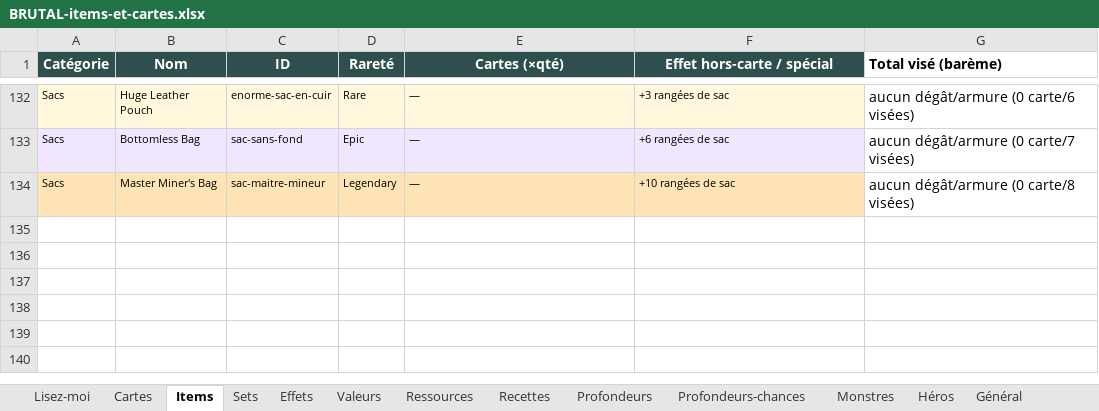
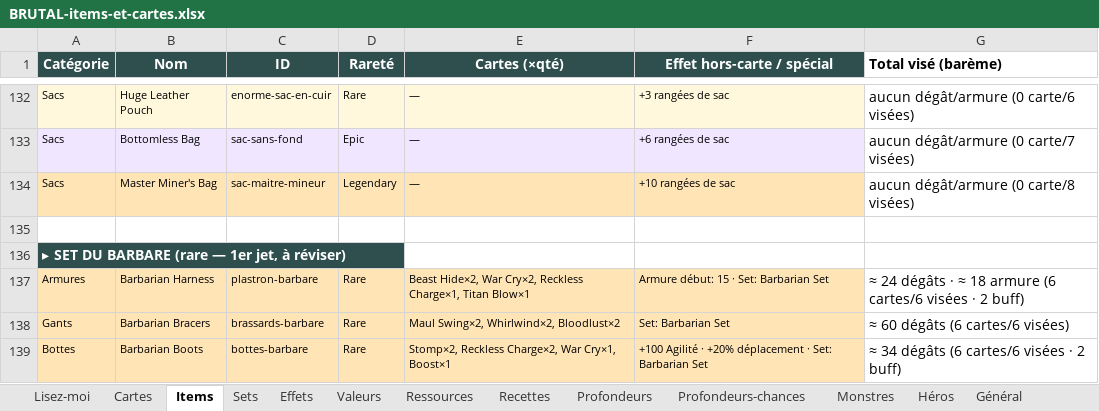
Before and after one commit to Dr-Brioche/Brutal, an Excel workbook: docs/BRUTAL-items-et-cartes.xlsx, sheet Items, drawn as a sheet; only a part is shown, gaps mark what is left out; values as stored, in another font and other column widths than the file's, no borders; the diff names each change by its address in the sheet, - before the commit and + after, or states it on an @@ line.

```diff
--- a/docs/BRUTAL-items-et-cartes.xlsx (sheet Items)
+++ b/docs/BRUTAL-items-et-cartes.xlsx (sheet Items)
+row 135: (empty)
+row 136: ▸ SET DU BARBARE (rare — 1er jet, à réviser)
+row 137: Armures | Barbarian Harness | plastron-barbare | Rare | Beast Hide×2, War Cry×2, Reckless Charge×1, Titan Blow×1 | Armure début: 15 · Set: Barbarian Set | ≈ 24 dégâts · ≈ 18 armure (6 cartes/6 visées · 2 buff)
+row 138: Gants | Barbarian Bracers | brassards-barbare | Rare | Maul Swing×2, Whirlwind×2, Bloodlust×2 | Set: Barbarian Set | ≈ 60 dégâts (6 cartes/6 visées)
+row 139: Bottes | Barbarian Boots | bottes-barbare | Rare | Stomp×2, Reckless Charge×2, War Cry×1, Boost×1 | +100 Agilité · +20% déplacement · Set: Barbarian Set | ≈ 34 dégâts (6 cartes/6 visées · 2 buff)
```
Also changed, not shown: sheet Cartes, sheet Sets, 7 other files.
